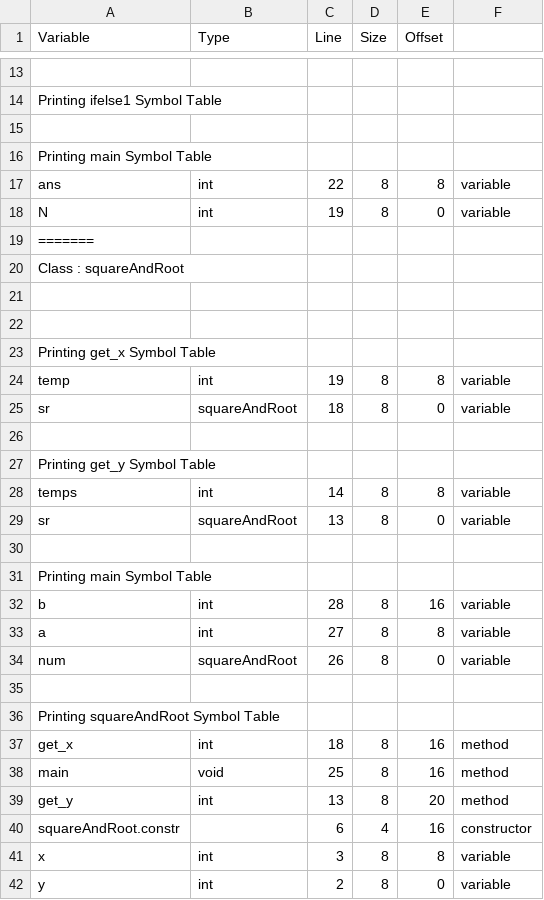
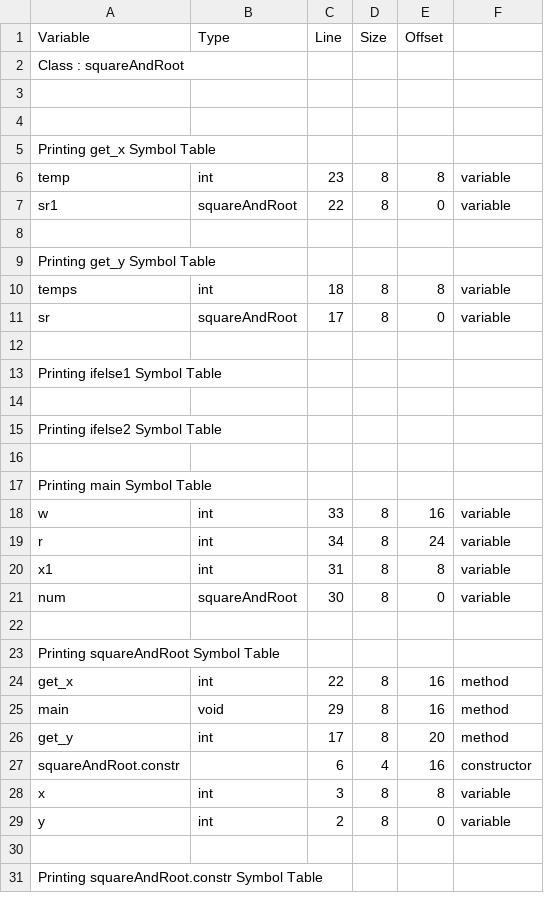
Before and after one commit to sandeepb20/Milestone, a CSV file: cs335_project_200530/src/SymbolTable.csv, drawn as a sheet; only a part is shown, gaps mark what is left out; the shorter side is filled out with more unchanged rows; removed rows and columns are numbered as before the commit, all else as after; the diff covers the shown part only; the diff names each change by its address in the sheet, - before the commit and + after, or states it on an @@ line.

```diff
--- a/cs335_project_200530/src/SymbolTable.csv
+++ b/cs335_project_200530/src/SymbolTable.csv
-row 13: (empty)
-row 15: (empty)
-row 16: Printing main Symbol Table
-row 17: ans | int | 22 | 8 | 8 | variable
-row 18: N | int | 19 | 8 | 0 | variable
-row 19: =======
-C6 (Line): 19
+C6 (Line): 23
-A7 (Variable): sr
+A7 (Variable): sr1
-C7 (Line): 18
+C7 (Line): 22
-C10 (Line): 14
+C10 (Line): 18
-C11 (Line): 13
+C11 (Line): 17
+row 12: (empty)
@@ row 14 moved to row 13: Printing ifelse1 Symbol Table @@
+row 14: (empty)
+row 15: Printing ifelse2 Symbol Table
-A18 (Variable): b
+A18 (Variable): w
-C18 (Line): 28
+C18 (Line): 33
+row 19: r | int | 34 | 8 | 24 | variable
-A20 (Variable): a
+A20 (Variable): x1
-C20 (Line): 27
+C20 (Line): 31
-C21 (Line): 26
+C21 (Line): 30
-C24 (Line): 18
+C24 (Line): 22
-C25 (Line): 25
+C25 (Line): 29
-C26 (Line): 13
+C26 (Line): 17
```
Also changed, not shown: 12 removed rows and 2 edited cells elsewhere in this file, 6 other files.
